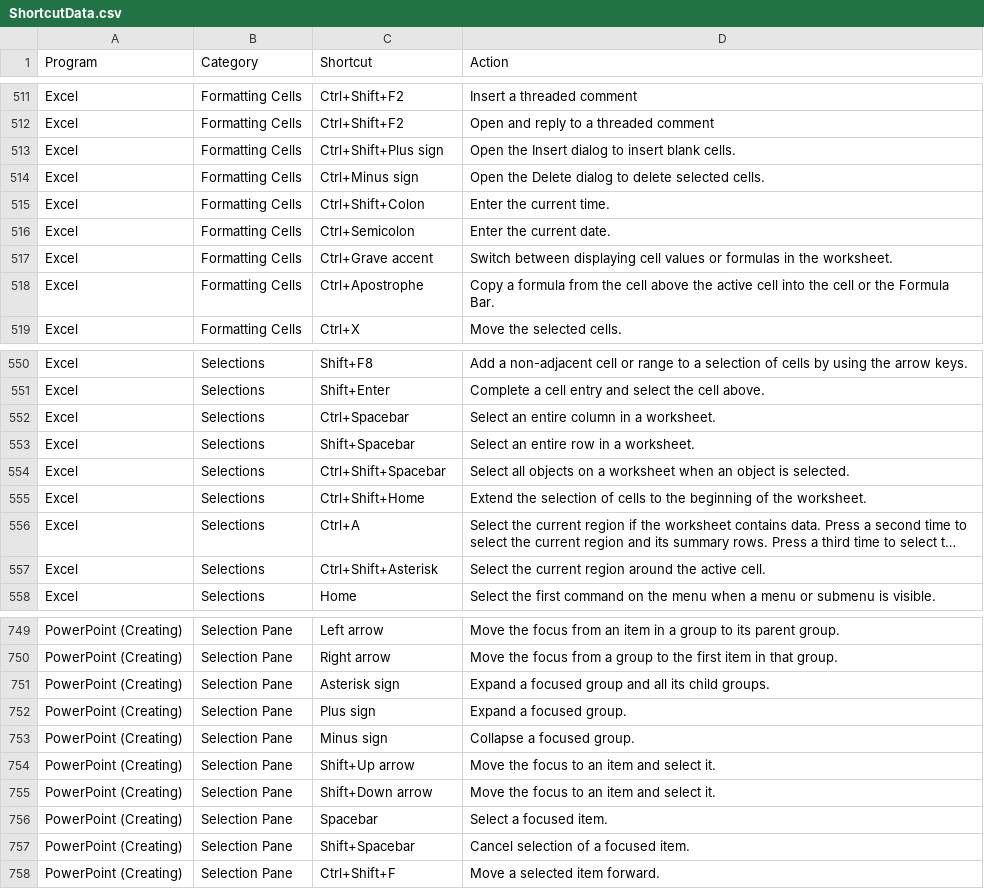
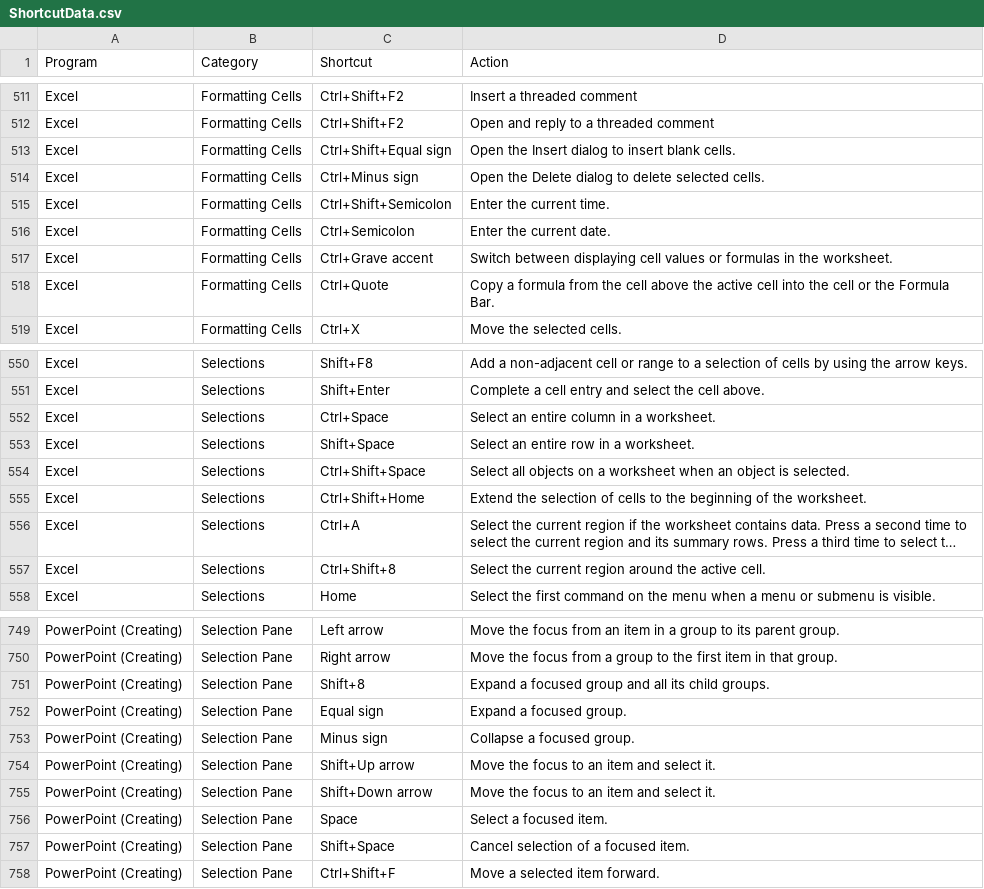
Before and after one commit to jfechete/HotkeyApi, a CSV file: HotkeyApi/ShortcutData.csv, drawn as a sheet; only a part is shown, gaps mark what is left out; long unchanged cells end in …; the diff covers the shown part only; the diff names each change by its address in the sheet, - before the commit and + after, or states it on an @@ line.

Commit message:
Improved the ShortcutData file

```diff
--- a/HotkeyApi/ShortcutData.csv
+++ b/HotkeyApi/ShortcutData.csv
-C513 (Shortcut): Ctrl+Shift+Plus sign
+C513 (Shortcut): Ctrl+Shift+Equal sign
-C515 (Shortcut): Ctrl+Shift+Colon
+C515 (Shortcut): Ctrl+Shift+Semicolon
-C518 (Shortcut): Ctrl+Apostrophe
+C518 (Shortcut): Ctrl+Quote
-C552 (Shortcut): Ctrl+Spacebar
+C552 (Shortcut): Ctrl+Space
-C553 (Shortcut): Shift+Spacebar
+C553 (Shortcut): Shift+Space
-C554 (Shortcut): Ctrl+Shift+Spacebar
+C554 (Shortcut): Ctrl+Shift+Space
-C557 (Shortcut): Ctrl+Shift+Asterisk
+C557 (Shortcut): Ctrl+Shift+8
-C751 (Shortcut): Asterisk sign
+C751 (Shortcut): Shift+8
-C752 (Shortcut): Plus sign
+C752 (Shortcut): Equal sign
-C756 (Shortcut): Spacebar
+C756 (Shortcut): Space
-C757 (Shortcut): Shift+Spacebar
+C757 (Shortcut): Shift+Space
```
Also changed, not shown: 43 edited cells elsewhere in this file, 1 other file.
